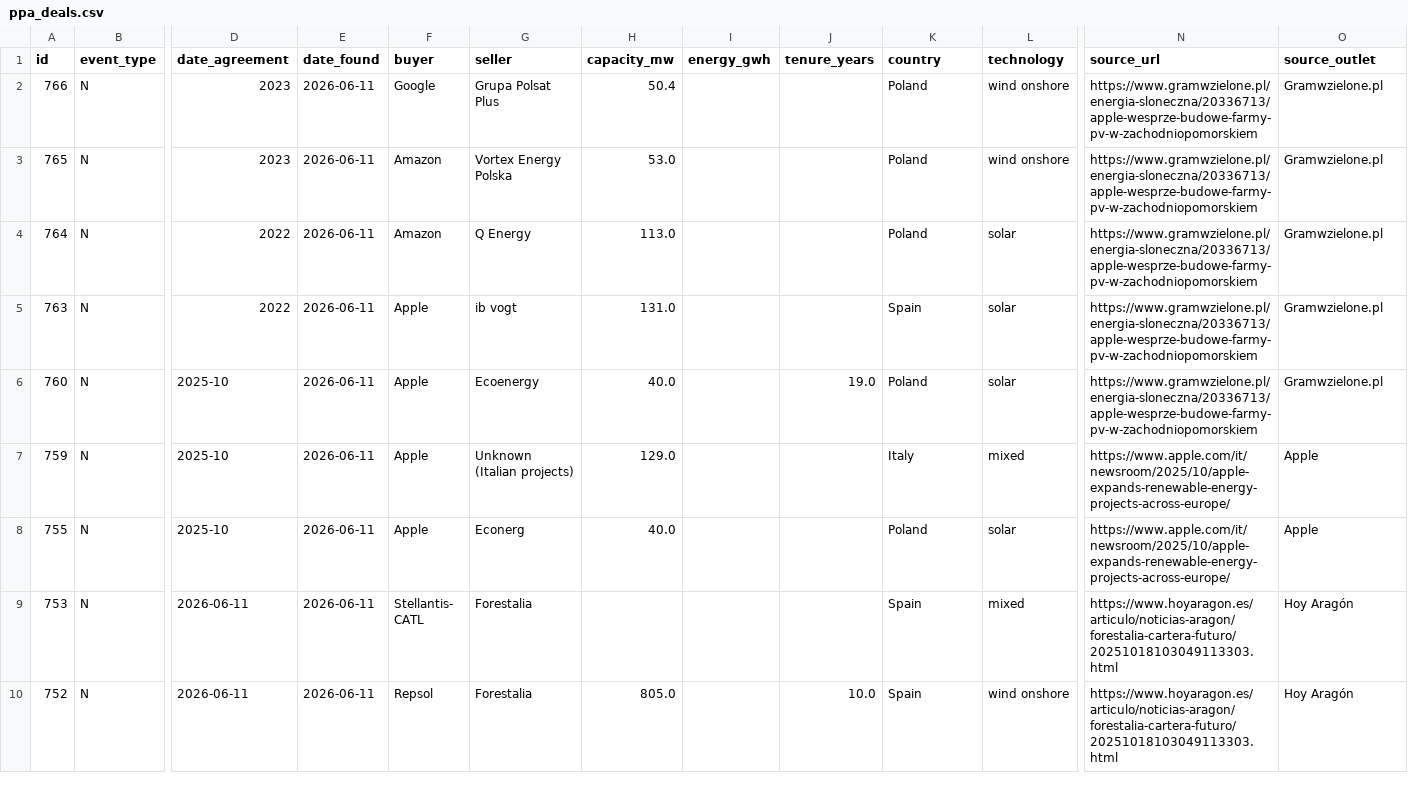
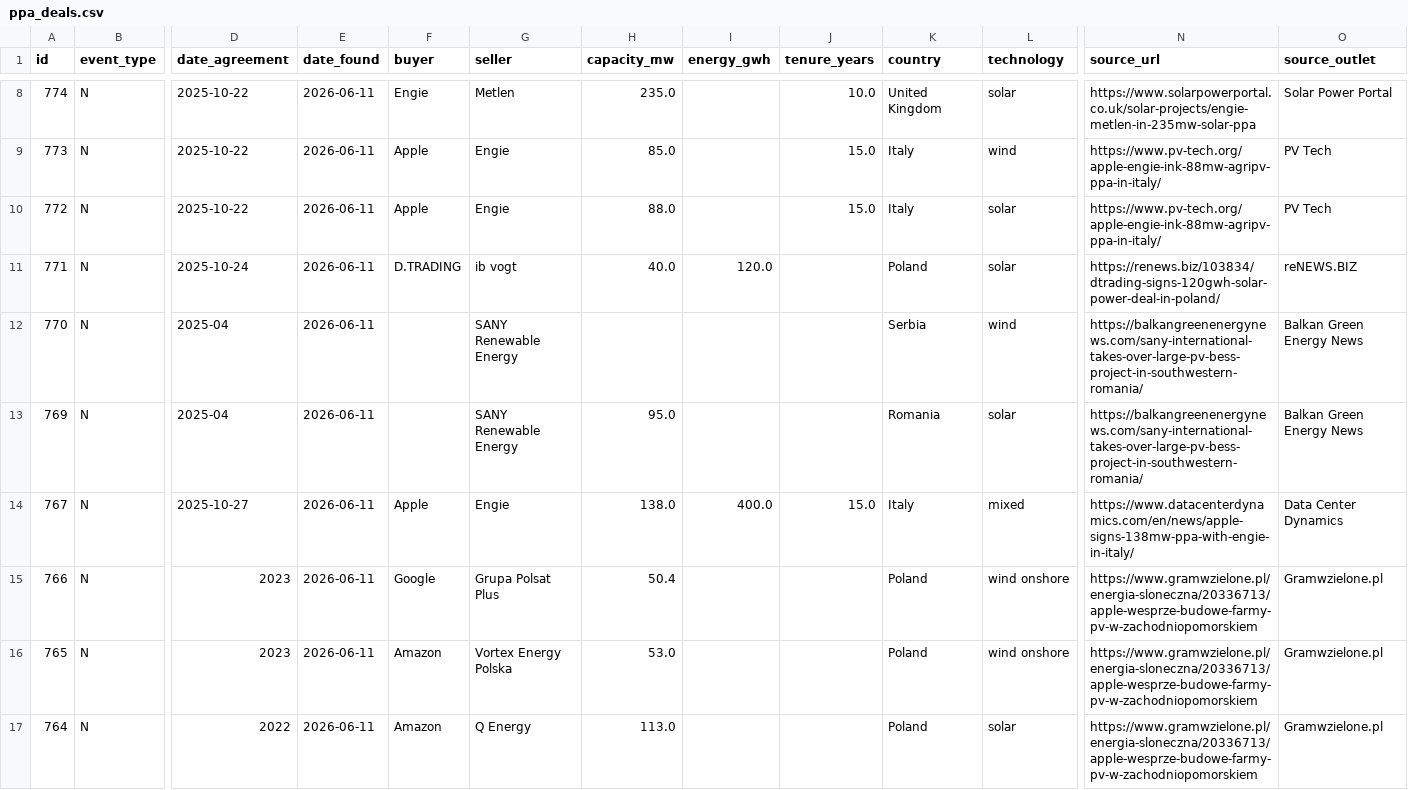
Before and after one commit to Mangips/ppa-tracker, a CSV file: data/ppa_deals.csv, drawn as a sheet; only a part is shown, gaps mark what is left out; the shorter side is filled out with more unchanged rows; rows hold the shown columns only; the diff covers the shown part only; the diff names each change by its address in the sheet, - before the commit and + after, or states it on an @@ line.

```diff
--- a/data/ppa_deals.csv
+++ b/data/ppa_deals.csv
+row 8: 774 | N | 2025-10-22 | 2026-06-11 | Engie | Metlen | 235.0 |  | 10.0 | United Kingdom | solar | https://www.solarpowerportal.co.uk/solar-projects/engie-metlen-in-235mw-solar-ppa | Solar Power Portal
+row 9: 773 | N | 2025-10-22 | 2026-06-11 | Apple | Engie | 85.0 |  | 15.0 | Italy | wind | https://www.pv-tech.org/apple-engie-ink-88mw-agripv-ppa-in-italy/ | PV Tech
+row 10: 772 | N | 2025-10-22 | 2026-06-11 | Apple | Engie | 88.0 |  | 15.0 | Italy | solar | https://www.pv-tech.org/apple-engie-ink-88mw-agripv-ppa-in-italy/ | PV Tech
+row 11: 771 | N | 2025-10-24 | 2026-06-11 | D.TRADING | ib vogt | 40.0 | 120.0 |  | Poland | solar | https://renews.biz/103834/dtrading-signs-120gwh-solar-power-deal-in-poland/ | reNEWS.BIZ
+row 12: 770 | N | 2025-04 | 2026-06-11 |  | SANY Renewable Energy |  |  |  | Serbia | wind | https://balkangreenenergynews.com/sany-international-takes-over-large-pv-bess-project-in-southwestern-romania/ | Balkan Green Energy News
+row 13: 769 | N | 2025-04 | 2026-06-11 |  | SANY Renewable Energy | 95.0 |  |  | Romania | solar | https://balkangreenenergynews.com/sany-international-takes-over-large-pv-bess-project-in-southwestern-romania/ | Balkan Green Energy News
+row 14: 767 | N | 2025-10-27 | 2026-06-11 | Apple | Engie | 138.0 | 400.0 | 15.0 | Italy | mixed | https://www.datacenterdynamics.com/en/news/apple-signs-138mw-ppa-with-engie-in-italy/ | Data Center Dynamics
```
Also changed, not shown: 6 added rows elsewhere in this file, 2 other files.
